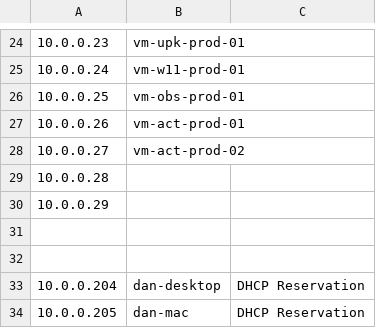
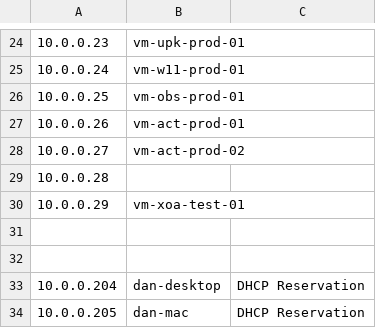
Before and after one commit to epichouse/snippets, a CSV file: .management/ipam/Management Network.csv, drawn as a sheet; only a part is shown, gaps mark what is left out; the diff names each change by its address in the sheet, - before the commit and + after, or states it on an @@ line.

Commit message:
update 'Management Network.csv'

```diff
--- a/.management/ipam/Management Network.csv
+++ b/.management/ipam/Management Network.csv
-B30: (empty)
+B30: vm-xoa-test-01
```
